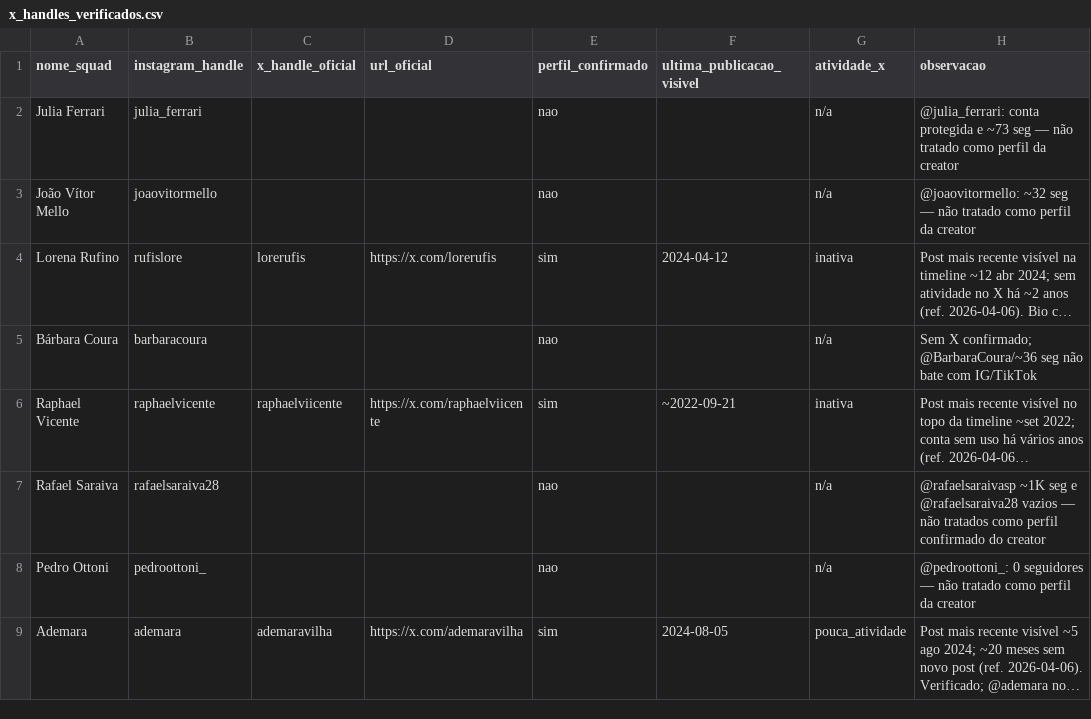
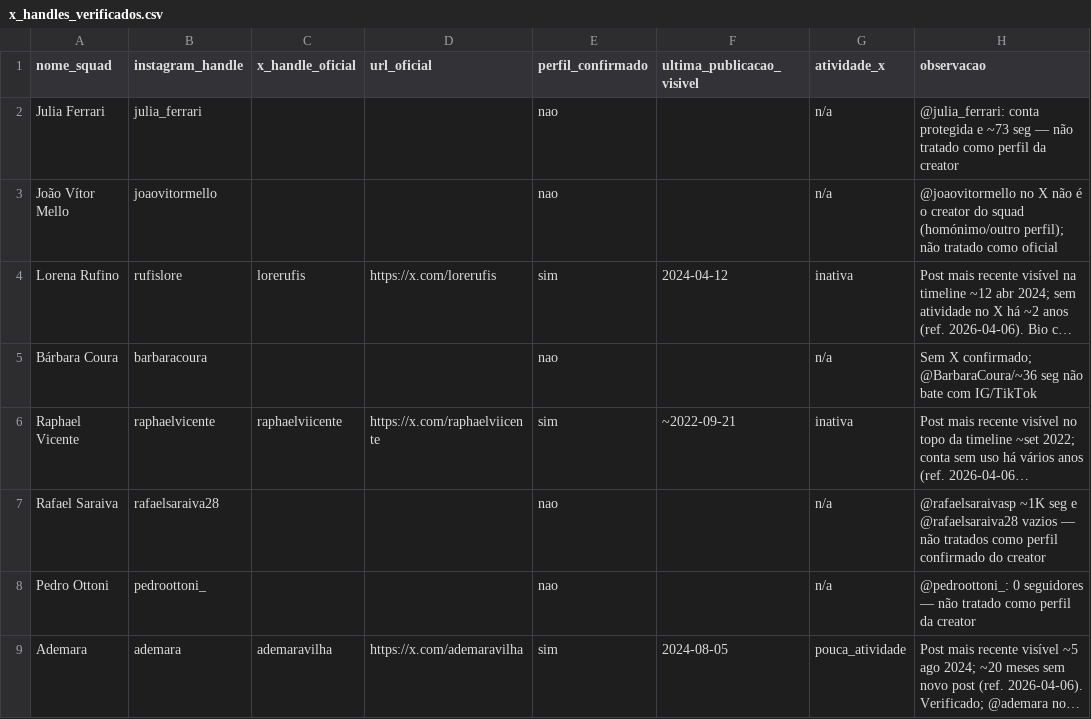
Before and after one commit to epieratti/calia-bi-reports, a CSV file: loterias2026-20260406/data/x_handles_verificados.csv, drawn as a sheet; long unchanged cells end in …; the diff names each change by its address in the sheet, - before the commit and + after, or states it on an @@ line.

```diff
--- a/loterias2026-20260406/data/x_handles_verificados.csv
+++ b/loterias2026-20260406/data/x_handles_verificados.csv
-H3 (observacao): @joaovitormello: ~32 seg — não tratado como perfil da creator
+H3 (observacao): @joaovitormello no X não é o creator do squad (homónimo/outro perfil); não tratado como oficial
```
Also changed, not shown: loterias2026-20260406/data/creators_master.csv, loterias2026-20260406/data/creators_master_rebuild.csv, 12 other files.
